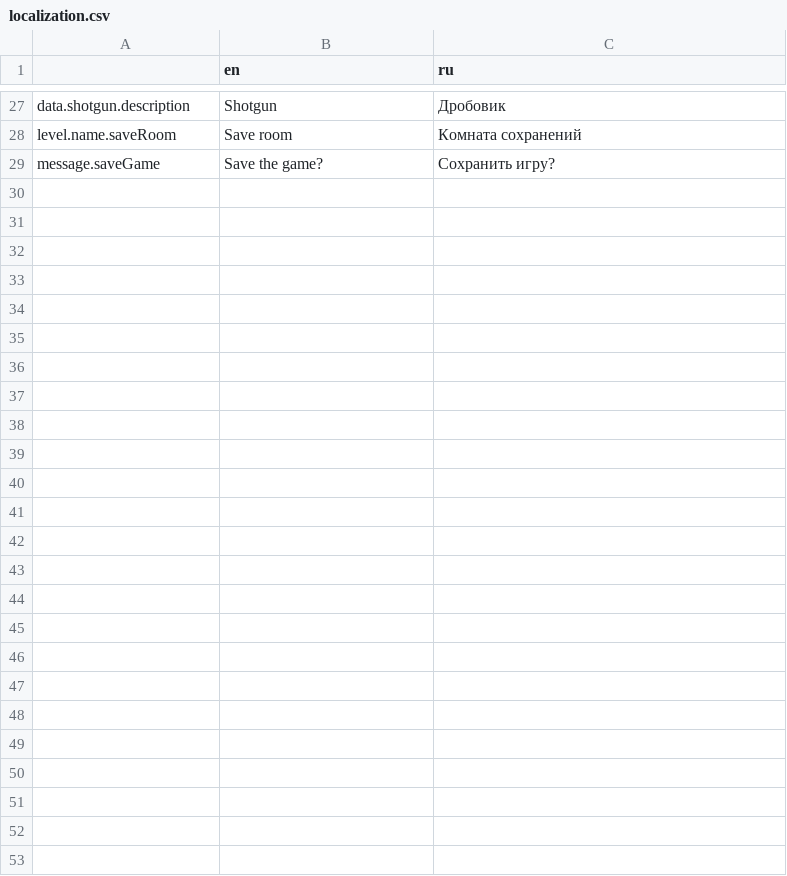
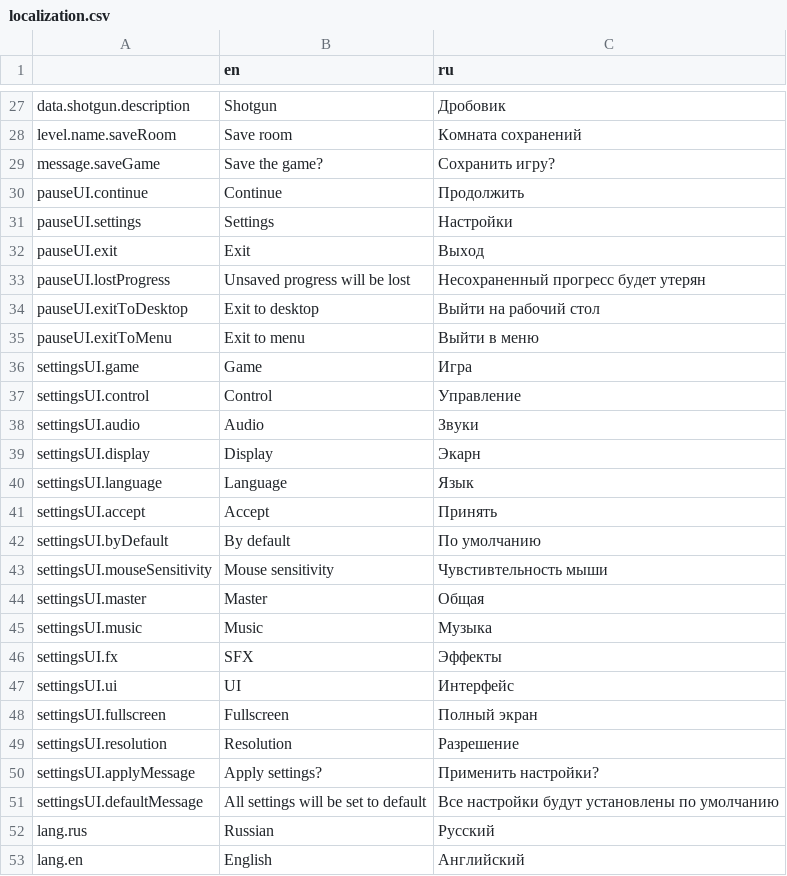
Before and after one commit to Vosnov/GD_APrototype, a CSV file: Locale/localization.csv, drawn as a sheet; only a part is shown, gaps mark what is left out.

Commit message:
settings locale

```diff
--- a/Locale/localization.csv
+++ b/Locale/localization.csv
@@ -29 +29,25 @@ level.name.saveRoom,Save room,Комната сохранений
 message.saveGame,Save the game?,Сохранить игру?
+pauseUI.continue,Continue,Продолжить
+pauseUI.settings,Settings,Настройки
+pauseUI.exit,Exit,Выход
+pauseUI.lostProgress,Unsaved progress will be lost,Несохраненный прогресс будет утерян
+pauseUI.exitToDesktop,Exit to desktop,Выйти на рабочий стол
+pauseUI.exitToMenu,Exit to menu,Выйти в меню
+settingsUI.game,Game,Игра
+settingsUI.control,Control,Управление
+settingsUI.audio,Audio,Звуки
+settingsUI.display,Display,Экарн
+settingsUI.language,Language,Язык
+settingsUI.acсept,Acсept,Принять
+settingsUI.byDefault,By default,По умолчанию
+settingsUI.mouseSensitivity,Mouse sensitivity,Чувстивтельность мыши
+settingsUI.master,Master,Общая
+settingsUI.music,Music,Музыка
+settingsUI.fx,SFX,Эффекты
+settingsUI.ui,UI,Интерфейс
+settingsUI.fullscreen,Fullscreen,Полный экран
+settingsUI.resolution,Resolution,Разрешение
+settingsUI.applyMessage,Apply settings?,Применить настройки?
+settingsUI.defaultMessage,All settings will be set to default,Все настройки будут установлены по умолчанию
+lang.rus,Russian,Русский
+lang.en,English,Английский
```
Also changed, not shown: 6 other files.
